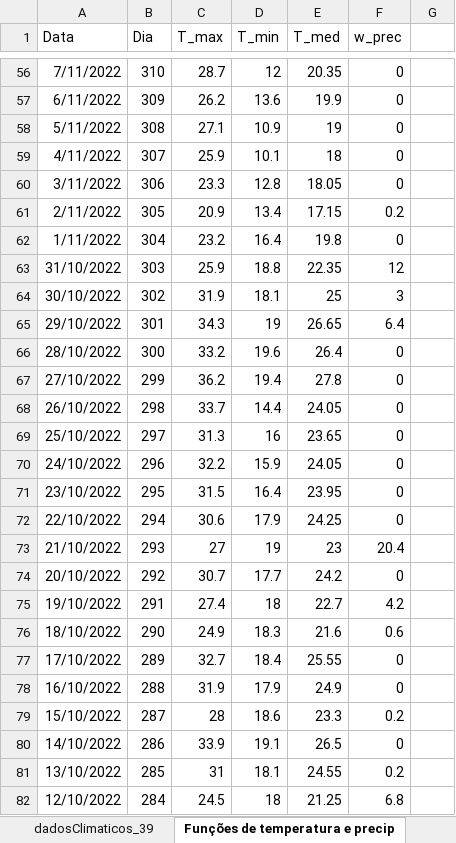
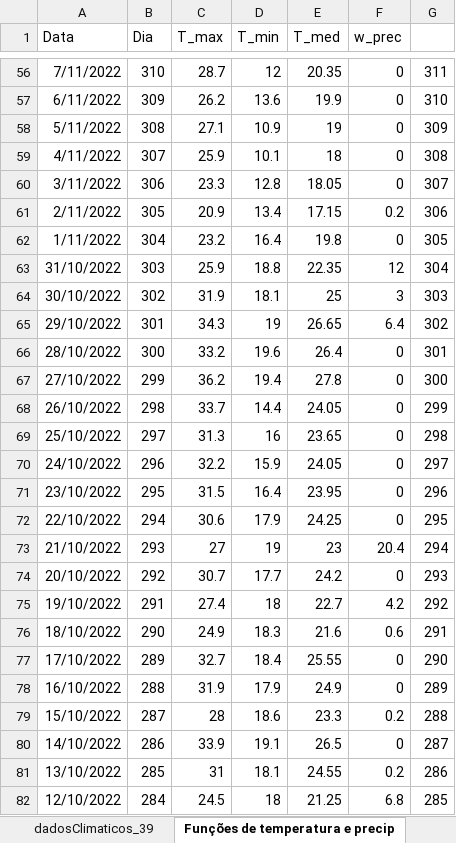
Before and after one commit to micaelitheodoro/dengue_bauru_fractional_model, an Excel workbook: dadosClimaticos_39.xlsx, sheet Funções de temperatura e precip, drawn as a sheet; only a part is shown, gaps mark what is left out; values as stored, in another font and other column widths than the file's, no borders; the diff covers the shown part only; the diff names each change by its address in the sheet, - before the commit and + after, or states it on an @@ line.

```diff
--- a/dadosClimaticos_39.xlsx (sheet Funções de temperatura e precip)
+++ b/dadosClimaticos_39.xlsx (sheet Funções de temperatura e precip)
-G56: (empty)
+G56: 311
-G57: (empty)
+G57: 310
-G58: (empty)
+G58: 309
-G59: (empty)
+G59: 308
-G60: (empty)
+G60: 307
-G61: (empty)
+G61: 306
-G62: (empty)
+G62: 305
-G63: (empty)
+G63: 304
-G64: (empty)
+G64: 303
-G65: (empty)
+G65: 302
-G66: (empty)
+G66: 301
-G67: (empty)
+G67: 300
-G68: (empty)
+G68: 299
-G69: (empty)
+G69: 298
-G70: (empty)
+G70: 297
-G71: (empty)
+G71: 296
-G72: (empty)
+G72: 295
-G73: (empty)
+G73: 294
-G74: (empty)
+G74: 293
-G75: (empty)
+G75: 292
-G76: (empty)
+G76: 291
-G77: (empty)
+G77: 290
-G78: (empty)
+G78: 289
-G79: (empty)
+G79: 288
-G80: (empty)
+G80: 287
-G81: (empty)
+G81: 286
-G82: (empty)
+G82: 285
```
Also changed, not shown: 338 edited cells elsewhere in this sheet, other sheet tabs, 4 other files.
